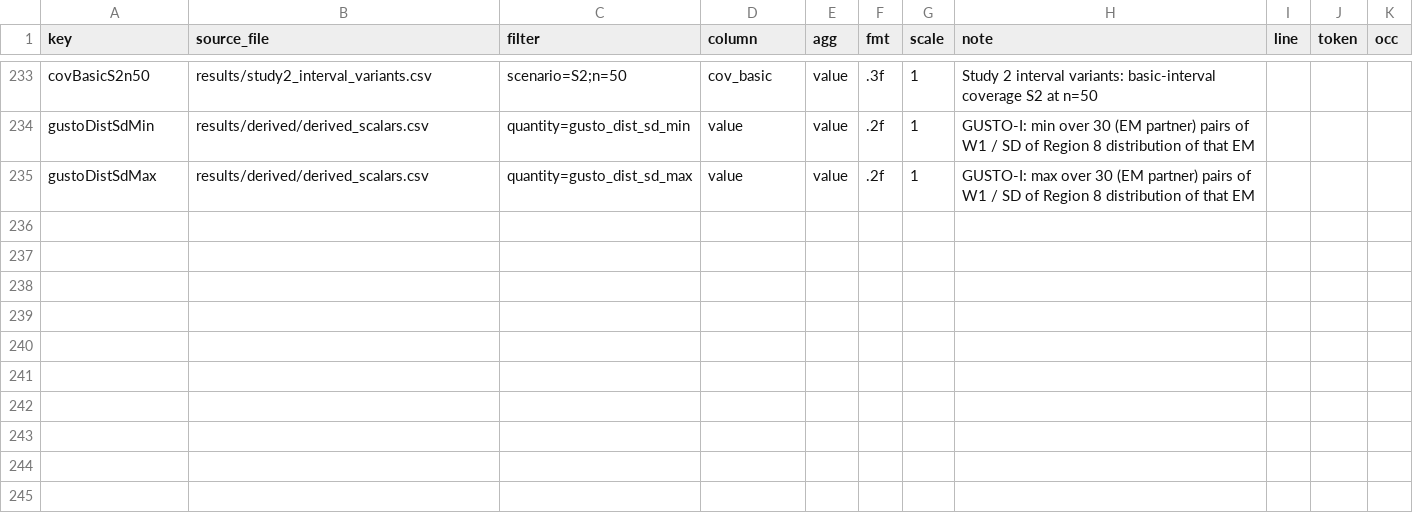
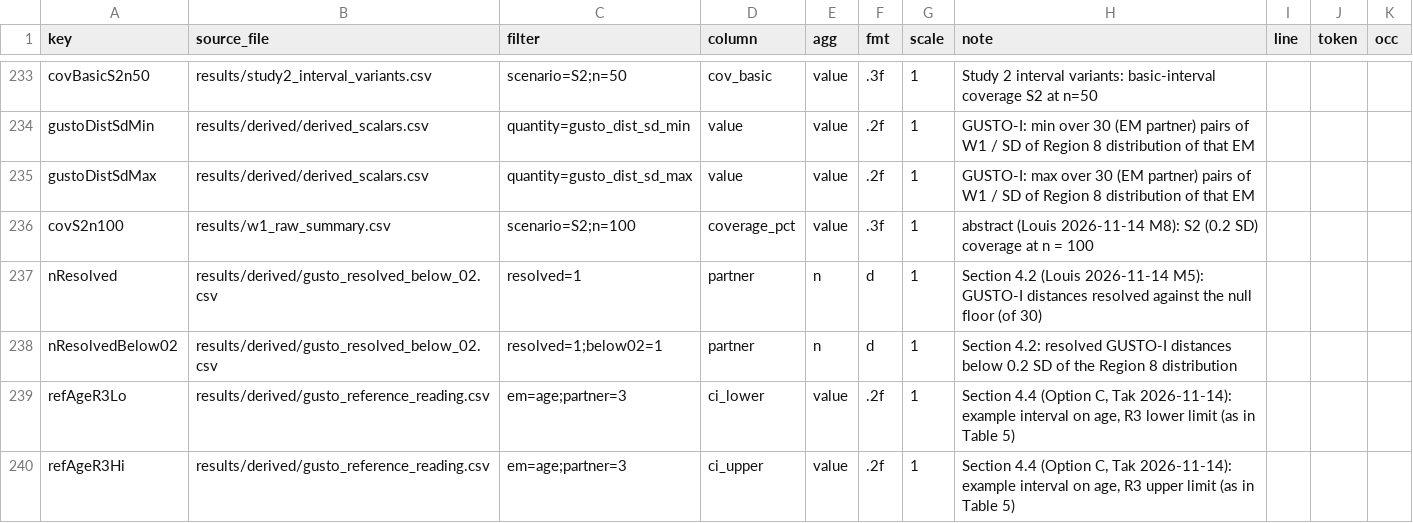
Before and after one commit to tnagakubo/similarity_metrics, a CSV file: projects/similarity-metric/paper/numbers_registry.csv, drawn as a sheet; only a part is shown, gaps mark what is left out; the diff covers the shown part only; the diff names each change by its address in the sheet, - before the commit and + after, or states it on an @@ line.

```diff
--- a/projects/similarity-metric/paper/numbers_registry.csv
+++ b/projects/similarity-metric/paper/numbers_registry.csv
+row 236: covS2n100 | results/w1_raw_summary.csv | scenario=S2;n=100 | coverage_pct | value | .3f | 1 | abstract (Louis 2026-11-14 M8): S2 (0.2 SD) coverage at n = 100
+row 237: nResolved | results/derived/gusto_resolved_below_02.csv | resolved=1 | partner | n | d | 1 | Section 4.2 (Louis 2026-11-14 M5): GUSTO-I distances resolved against the null floor (of 30)
+row 238: nResolvedBelow02 | results/derived/gusto_resolved_below_02.csv | resolved=1;below02=1 | partner | n | d | 1 | Section 4.2: resolved GUSTO-I distances below 0.2 SD of the Region 8 distribution
+row 239: refAgeR3Lo | results/derived/gusto_reference_reading.csv | em=age;partner=3 | ci_lower | value | .2f | 1 | Section 4.4 (Option C, Tak 2026-11-14): example interval on age, R3 lower limit (as in Table 5)
+row 240: refAgeR3Hi | results/derived/gusto_reference_reading.csv | em=age;partner=3 | ci_upper | value | .2f | 1 | Section 4.4 (Option C, Tak 2026-11-14): example interval on age, R3 upper limit (as in Table 5)
```
Also changed, not shown: 4 added rows and 12 edited cells elsewhere in this file, 44 other files.
